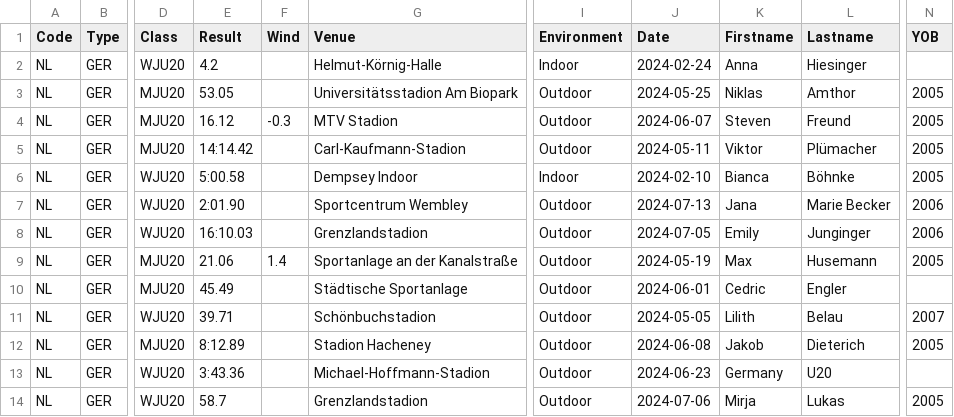
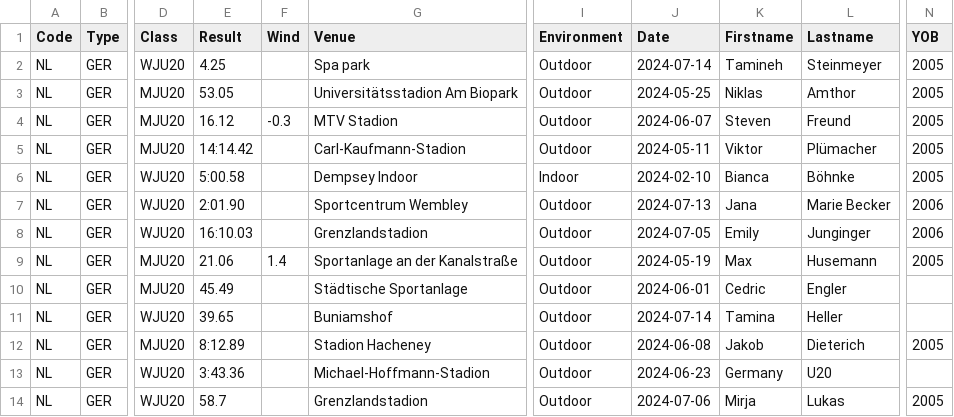
Before and after one commit to nimarion/records, a CSV file: leads/u20/germany.csv, drawn as a sheet; only a part is shown, gaps mark what is left out; the diff names each change by its address in the sheet, - before the commit and + after, or states it on an @@ line.

```diff
--- a/leads/u20/germany.csv
+++ b/leads/u20/germany.csv
-E2 (Result): 4.2
+E2 (Result): 4.25
-G2 (Venue): Helmut-Körnig-Halle
+G2 (Venue): Spa park
-I2 (Environment): Indoor
+I2 (Environment): Outdoor
-J2 (Date): 2024-02-24
+J2 (Date): 2024-07-14
-K2 (Firstname): Anna
+K2 (Firstname): Tamineh
-L2 (Lastname): Hiesinger
+L2 (Lastname): Steinmeyer
-N2 (YOB): (empty)
+N2 (YOB): 2005
-E11 (Result): 39.71
+E11 (Result): 39.65
-G11 (Venue): Schönbuchstadion
+G11 (Venue): Buniamshof
-J11 (Date): 2024-05-05
+J11 (Date): 2024-07-14
-K11 (Firstname): Lilith
+K11 (Firstname): Tamina
-L11 (Lastname): Belau
+L11 (Lastname): Heller
-N11 (YOB): 2007
+N11 (YOB): (empty)
```
Also changed, not shown: leads/u20/area.csv.
